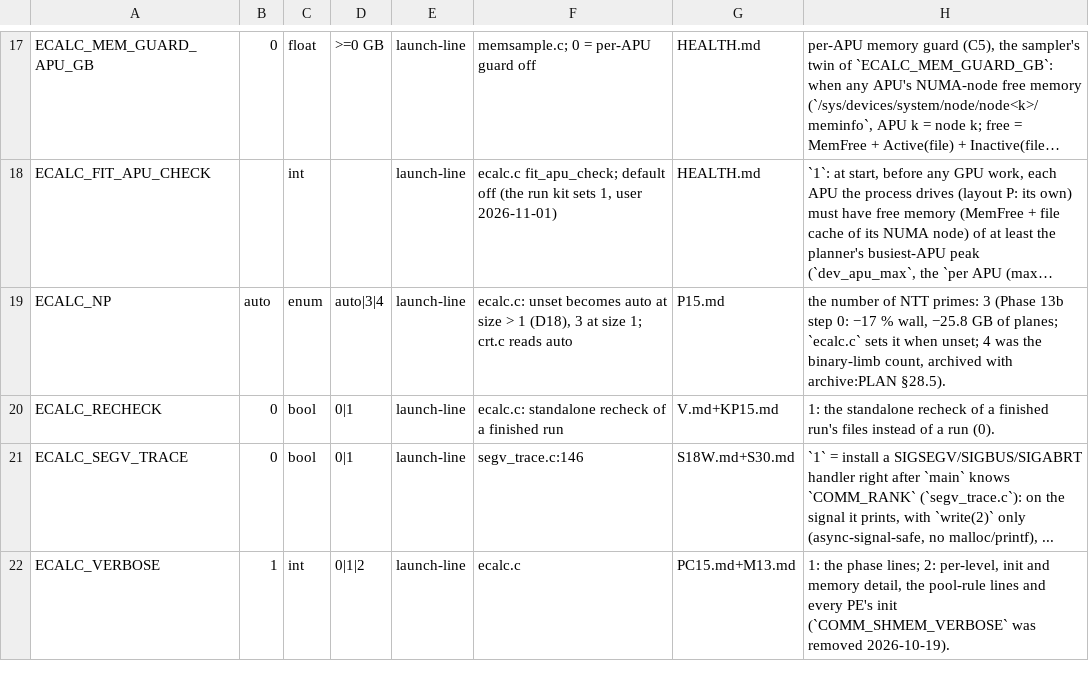
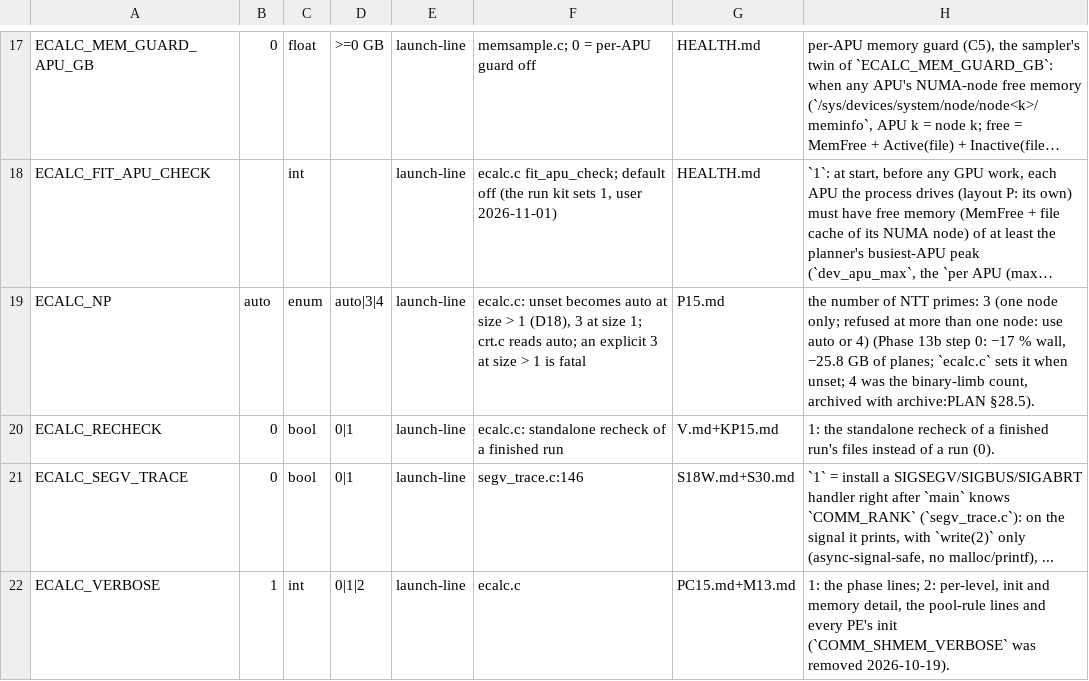
Before and after one commit to cecoppola/ntt, a TSV file: ecalc/switches_manual.tsv, drawn as a sheet; only a part is shown, gaps mark what is left out; long unchanged cells end in …; the diff names each change by its address in the sheet, - before the commit and + after, or states it on an @@ line.

```diff
--- a/ecalc/switches_manual.tsv
+++ b/ecalc/switches_manual.tsv
-F19: …crt.c reads auto
+F19: …crt.c reads auto; an explicit 3 at size > 1 is fatal
-H19: …primes: 3 (Phase 13b…
+H19: …primes: 3 (one node only; refused at more than one node: use auto or 4) (Phase 13b…
```
Also changed, not shown: ecalc/switches.tsv, 7 other files.
